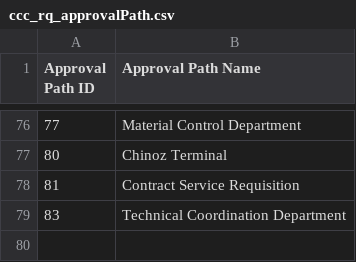
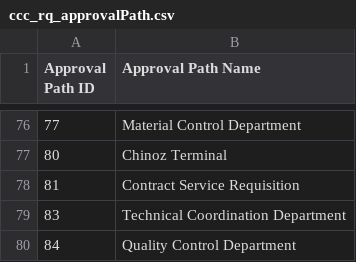
Before and after one commit to isTeamoor/mData, a CSV file: app/database/csv/ccc_rq_approvalPath.csv, drawn as a sheet; only a part is shown, gaps mark what is left out; the diff names each change by its address in the sheet, - before the commit and + after, or states it on an @@ line.

```diff
--- a/app/database/csv/ccc_rq_approvalPath.csv
+++ b/app/database/csv/ccc_rq_approvalPath.csv
+row 80: 84 | Quality Control Department
```
Also changed, not shown: app/database/csv/ccc_rq_requisitions.csv, app/database/csv/ccc_sp_customFields.csv, 29 other files.
